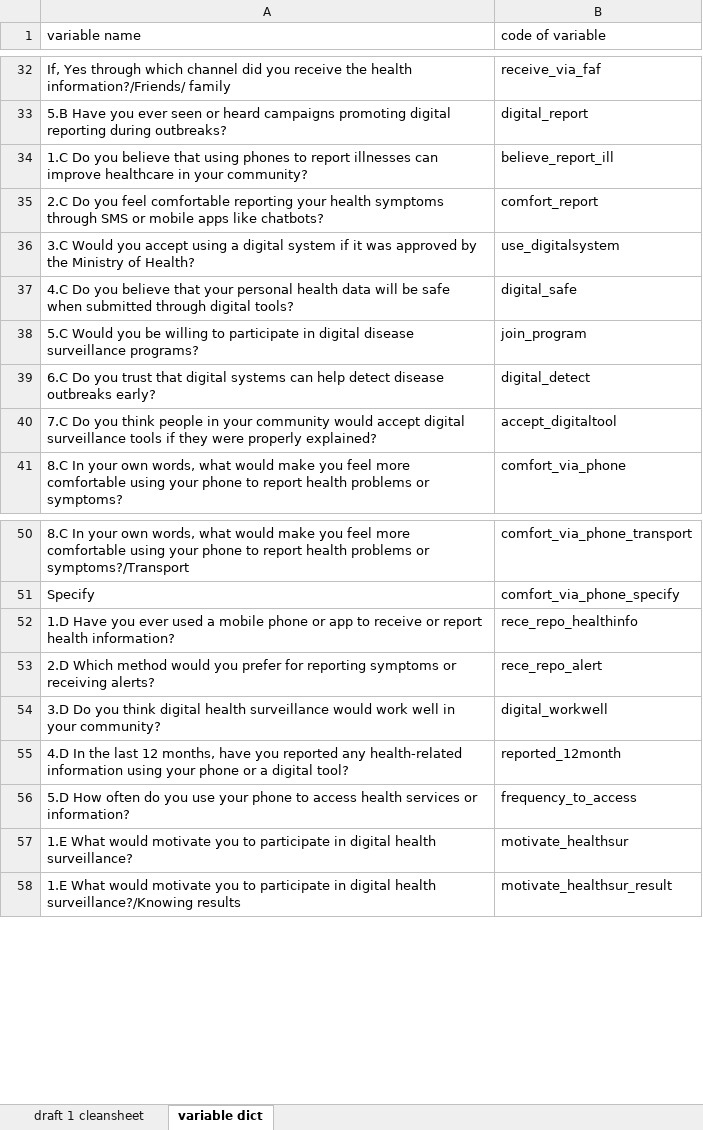
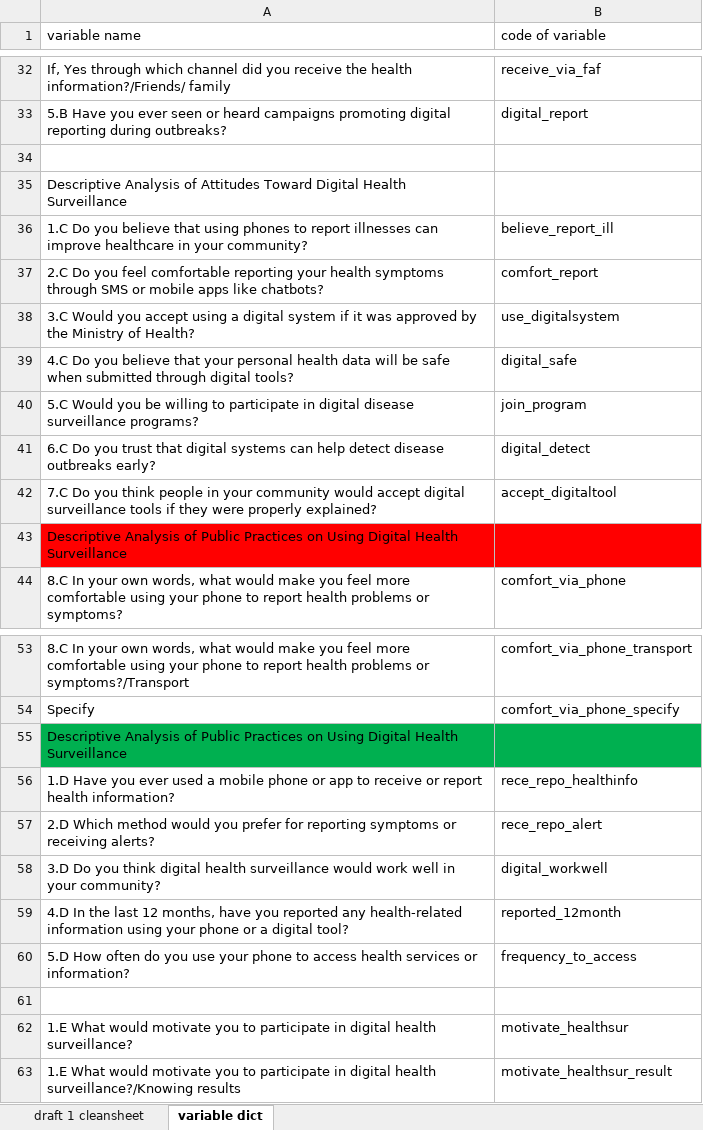
Before and after one commit to SelemaniNgwira/Malawi_PPT_Project_2025, an Excel workbook: PPT_Content_development/data/PPT_study.xlsx, sheet variable dict, drawn as a sheet; only a part is shown, gaps mark what is left out; values as stored, in another font and other column widths than the file's, no borders; the diff names each change by its address in the sheet, - before the commit and + after, or states it on an @@ line.

Commit message:
update code
I have added content from table 6-11

```diff
--- a/PPT_Content_development/data/PPT_study.xlsx (sheet variable dict)
+++ b/PPT_Content_development/data/PPT_study.xlsx (sheet variable dict)
+row 34: (empty)
+row 35: Descriptive Analysis of Attitudes Toward Digital Health Surveillance
+row 43: Descriptive Analysis of Public Practices on Using Digital Health Surveillance
+row 55: Descriptive Analysis of Public Practices on Using Digital Health Surveillance
+row 61: (empty)
```
Also changed, not shown: 4 other files.
